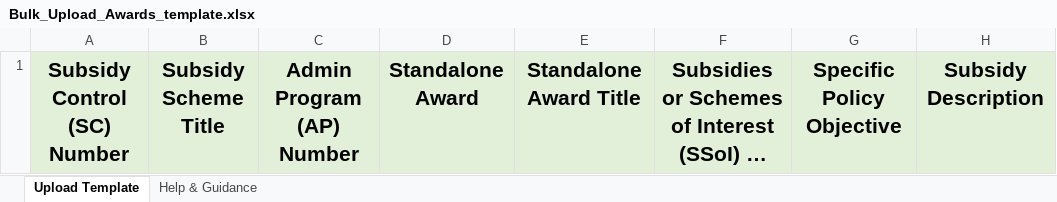
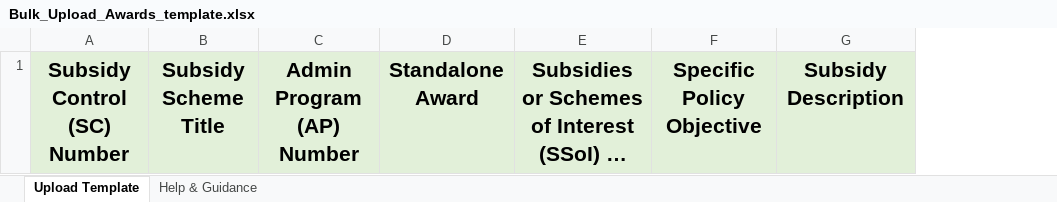
Before and after one commit to UKGovernmentBEIS/transparency-db-admin-portal, an Excel workbook: public/assets/files/Bulk_Upload_Awards_template.xlsx, sheet Upload Template, drawn as a sheet; only a part is shown; long unchanged cells end in …; values as stored, in another font and other column widths than the file's, no borders; the diff names each change by its address in the sheet, - before the commit and + after, or states it on an @@ line.

Commit message:
pull template from cr0006

```diff
--- a/public/assets/files/Bulk_Upload_Awards_template.xlsx (sheet Upload Template)
+++ b/public/assets/files/Bulk_Upload_Awards_template.xlsx (sheet Upload Template)
-column E, row 1: Standalone Award Title
```
Also changed, not shown: sheet Help & Guidance.
